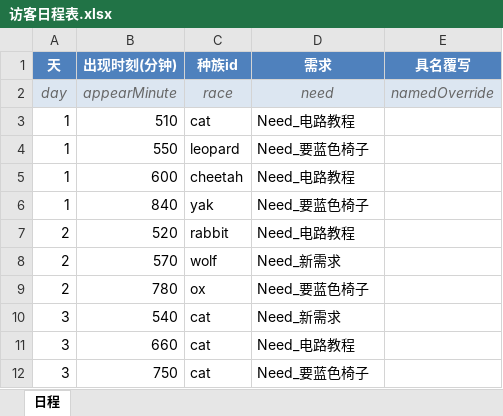
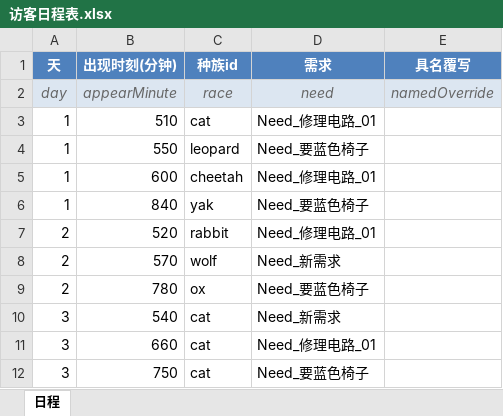
Before and after one commit to CsOHQAQ/2026MasterHouse, an Excel workbook: Excel/访客日程表.xlsx, sheet 日程, drawn as a sheet; values as stored, in another font and other column widths than the file's, no borders; the diff names each change by its address in the sheet, - before the commit and + after, or states it on an @@ line.

```diff
--- a/Excel/访客日程表.xlsx (sheet 日程)
+++ b/Excel/访客日程表.xlsx (sheet 日程)
-D3 (需求): Need_电路教程
+D3 (需求): Need_修理电路_01
-D5 (需求): Need_电路教程
+D5 (需求): Need_修理电路_01
-D7 (需求): Need_电路教程
+D7 (需求): Need_修理电路_01
-D11 (需求): Need_电路教程
+D11 (需求): Need_修理电路_01
```
Also changed, not shown: Excel/对话表.xlsx.
